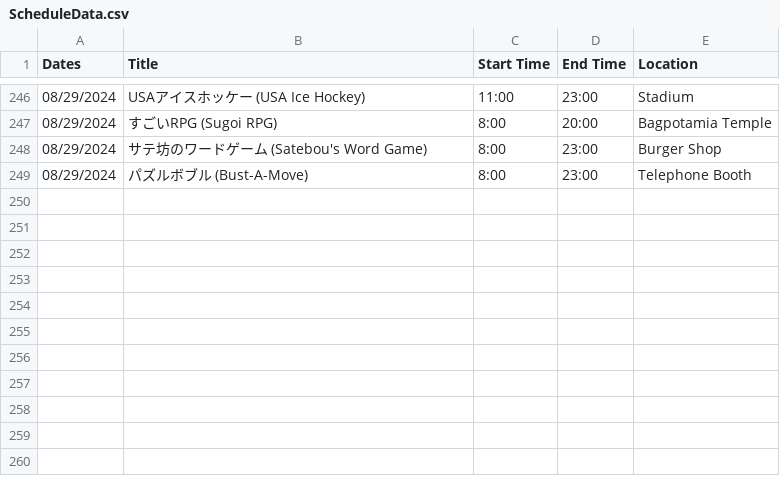
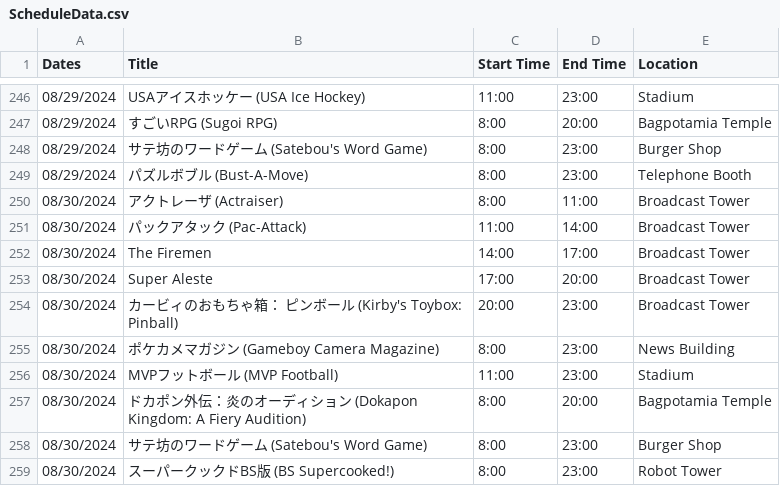
Before and after one commit to SatellaviewPlus/satellaviewplus.github.io, a CSV file: august/ScheduleData.csv, drawn as a sheet; only a part is shown, gaps mark what is left out; the diff names each change by its address in the sheet, - before the commit and + after, or states it on an @@ line.

Commit message:
Add files via upload

```diff
--- a/august/ScheduleData.csv
+++ b/august/ScheduleData.csv
+row 250: 08/30/2024 | アクトレーザ (Actraiser) | 8:00 | 11:00 | Broadcast Tower
+row 251: 08/30/2024 | パックアタック (Pac-Attack) | 11:00 | 14:00 | Broadcast Tower
+row 252: 08/30/2024 | The Firemen | 14:00 | 17:00 | Broadcast Tower
+row 253: 08/30/2024 | Super Aleste | 17:00 | 20:00 | Broadcast Tower
+row 254: 08/30/2024 | カービィのおもちゃ箱： ピンボール (Kirby's Toybox: Pinball) | 20:00 | 23:00 | Broadcast Tower
+row 255: 08/30/2024 | ポケカメマガジン (Gameboy Camera Magazine) | 8:00 | 23:00 | News Building
+row 256: 08/30/2024 | MVPフットボール (MVP Football) | 11:00 | 23:00 | Stadium
+row 257: 08/30/2024 | ドカポン外伝：炎のオーディション (Dokapon Kingdom: A Fiery Audition) | 8:00 | 20:00 | Bagpotamia Temple
+row 258: 08/30/2024 | サテ坊のワードゲーム (Satebou's Word Game) | 8:00 | 23:00 | Burger Shop
+row 259: 08/30/2024 | スーパークックドBS版 (BS Supercooked!) | 8:00 | 23:00 | Robot Tower
```
